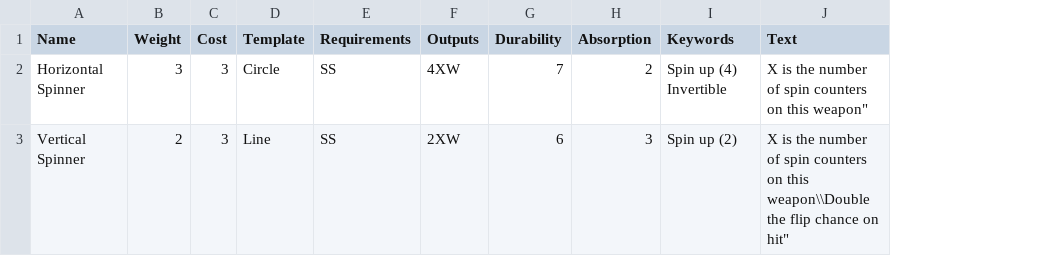
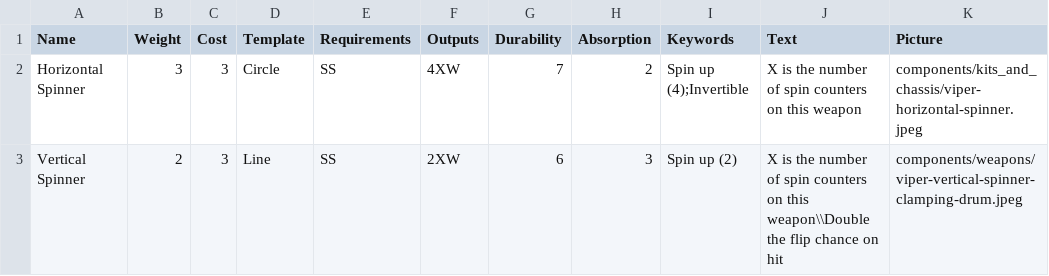
Before and after one commit to thesilencelies/RobotBattles, a CSV file: cardDefinitions/weapons.csv, drawn as a sheet; the diff names each change by its address in the sheet, - before the commit and + after, or states it on an @@ line.

```diff
--- a/cardDefinitions/weapons.csv
+++ b/cardDefinitions/weapons.csv
+column K (Picture), rows 2-3: components/kits_and_chassis/viper-horizontal-spinner.jpeg | components/weapons/viper-vertical-spinner-clamping-drum.jpeg
-I2 (Keywords): Spin up (4) Invertible
+I2 (Keywords): Spin up (4);Invertible
-J2 (Text): …on this weapon"
+J2 (Text): …on this weapon
-J3 (Text): …chance on hit"
+J3 (Text): …chance on hit
```
Also changed, not shown: cardDefinitions/components.csv, 31 other files.
